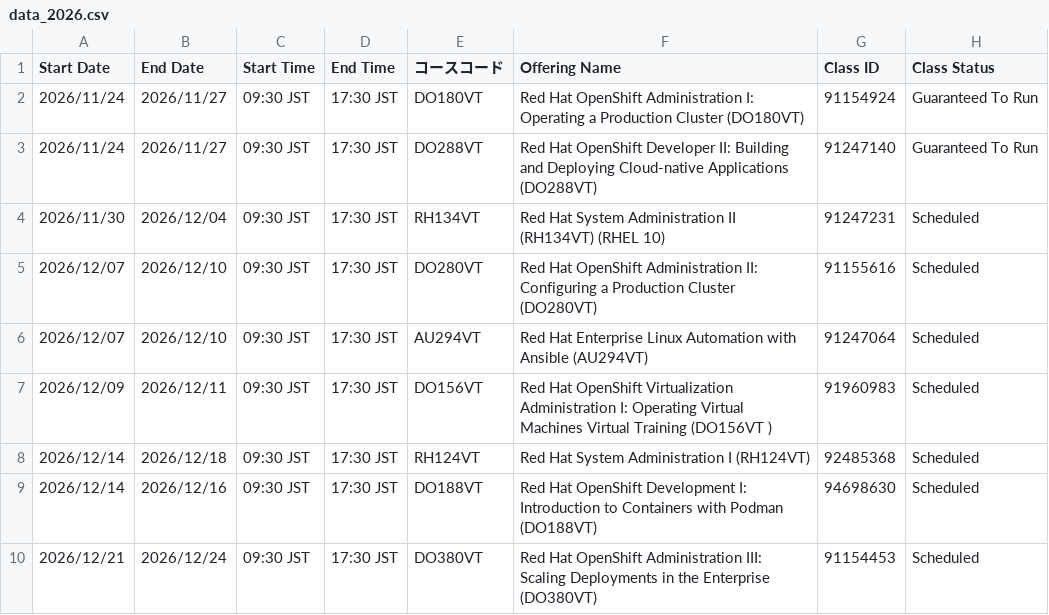
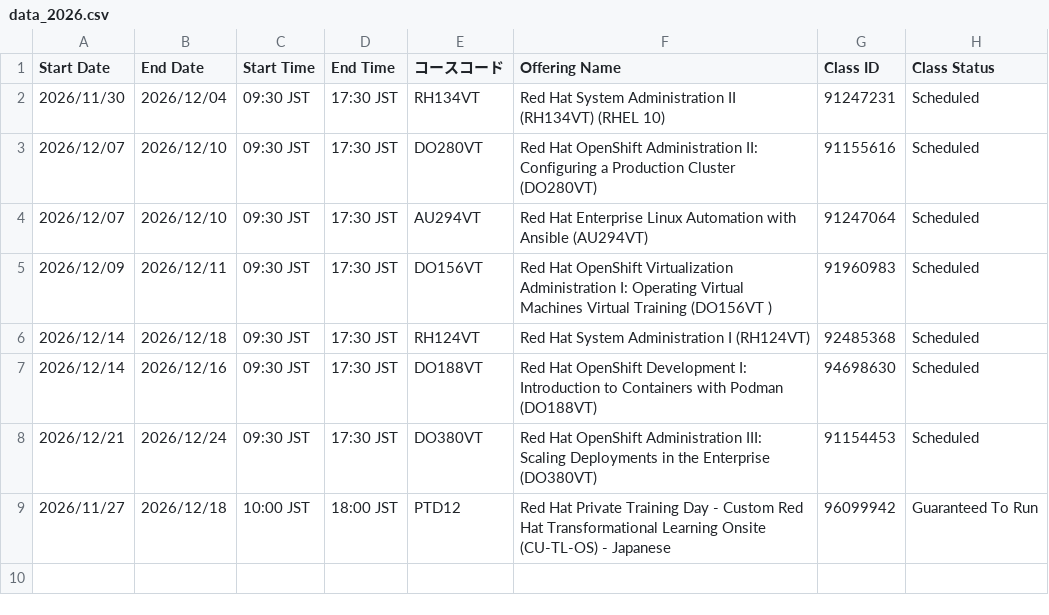
Before and after one commit to Lab8010/redhat-training-schedule, a CSV file: docs/data_2026.csv, drawn as a sheet; removed rows and columns are numbered as before the commit, all else as after; the diff names each change by its address in the sheet, - before the commit and + after, or states it on an @@ line.

Commit message:
chore(schedule): update data.csv from ClassOutlook export (2026-11-19 10:55)

```diff
--- a/docs/data_2026.csv
+++ b/docs/data_2026.csv
-row 2: 2026/11/24 | 2026/11/27 | 09:30 JST | 17:30 JST | DO180VT | Red Hat OpenShift Administration I: Operating a Production Cluster (DO180VT) | 91154924 | Guaranteed To Run
-row 3: 2026/11/24 | 2026/11/27 | 09:30 JST | 17:30 JST | DO288VT | Red Hat OpenShift Developer II: Building and Deploying Cloud-native Applications (DO288VT) | 91247140 | Guaranteed To Run
+row 9: 2026/11/27 | 2026/12/18 | 10:00 JST | 18:00 JST | PTD12 | Red Hat Private Training Day - Custom Red Hat Transformational Learning Onsite (CU-TL-OS) - Japanese | 96099942 | Guaranteed To Run
```
